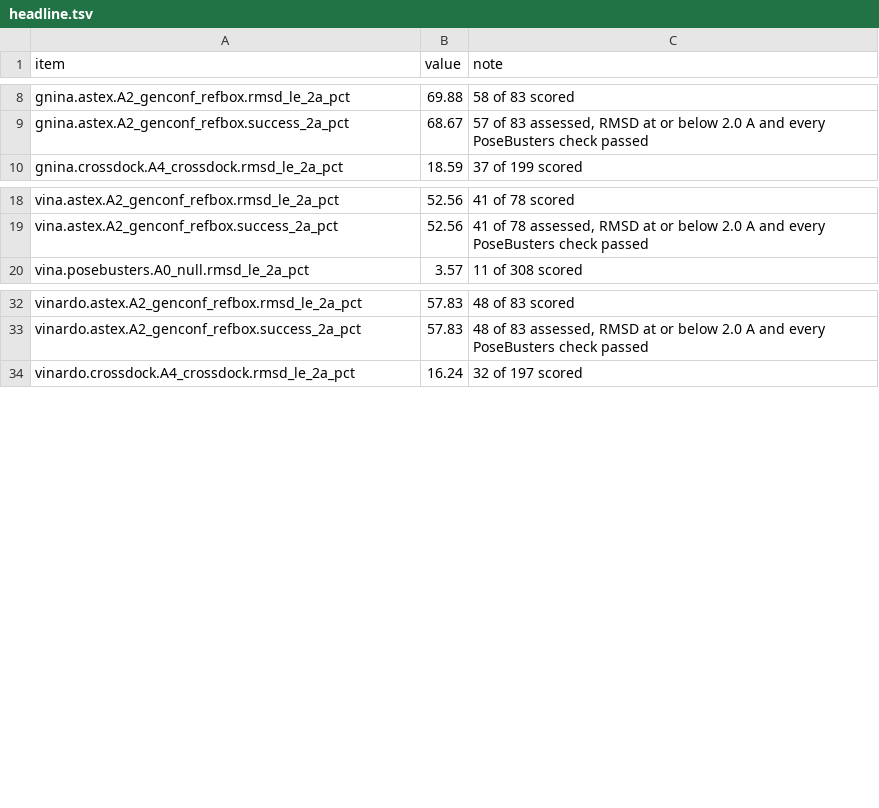
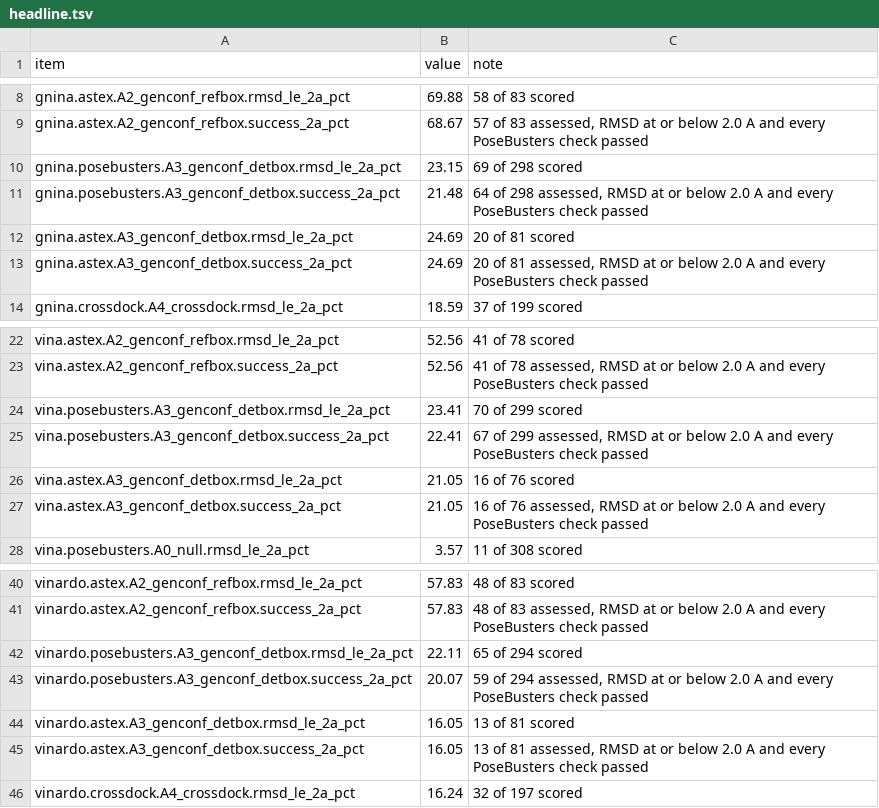
Before and after one commit to Qasim-Hussain-Code/vina_gnina_pose_benchmark_pipeline, a TSV file: results/headline.tsv, drawn as a sheet; only a part is shown, gaps mark what is left out.

```diff
--- a/results/headline.tsv
+++ b/results/headline.tsv
@@ -9,2 +9,6 @@ gnina.astex.A2_genconf_refbox.rmsd_le_2a_pct	69.88	58 of 83 scored
 gnina.astex.A2_genconf_refbox.success_2a_pct	68.67	57 of 83 assessed, RMSD at or below 2.0 A and every PoseBusters check passed
+gnina.posebusters.A3_genconf_detbox.rmsd_le_2a_pct	23.15	69 of 298 scored
+gnina.posebusters.A3_genconf_detbox.success_2a_pct	21.48	64 of 298 assessed, RMSD at or below 2.0 A and every PoseBusters check passed
+gnina.astex.A3_genconf_detbox.rmsd_le_2a_pct	24.69	20 of 81 scored
+gnina.astex.A3_genconf_detbox.success_2a_pct	24.69	20 of 81 assessed, RMSD at or below 2.0 A and every PoseBusters check passed
 gnina.crossdock.A4_crossdock.rmsd_le_2a_pct	18.59	37 of 199 scored
@@ -19,2 +23,6 @@ vina.astex.A2_genconf_refbox.rmsd_le_2a_pct	52.56	41 of 78 scored
 vina.astex.A2_genconf_refbox.success_2a_pct	52.56	41 of 78 assessed, RMSD at or below 2.0 A and every PoseBusters check passed
+vina.posebusters.A3_genconf_detbox.rmsd_le_2a_pct	23.41	70 of 299 scored
+vina.posebusters.A3_genconf_detbox.success_2a_pct	22.41	67 of 299 assessed, RMSD at or below 2.0 A and every PoseBusters check passed
+vina.astex.A3_genconf_detbox.rmsd_le_2a_pct	21.05	16 of 76 scored
+vina.astex.A3_genconf_detbox.success_2a_pct	21.05	16 of 76 assessed, RMSD at or below 2.0 A and every PoseBusters check passed
 vina.posebusters.A0_null.rmsd_le_2a_pct	3.57	11 of 308 scored
@@ -33,2 +41,6 @@ vinardo.astex.A2_genconf_refbox.rmsd_le_2a_pct	57.83	48 of 83 scored
 vinardo.astex.A2_genconf_refbox.success_2a_pct	57.83	48 of 83 assessed, RMSD at or below 2.0 A and every PoseBusters check passed
+vinardo.posebusters.A3_genconf_detbox.rmsd_le_2a_pct	22.11	65 of 294 scored
+vinardo.posebusters.A3_genconf_detbox.success_2a_pct	20.07	59 of 294 assessed, RMSD at or below 2.0 A and every PoseBusters check passed
+vinardo.astex.A3_genconf_detbox.rmsd_le_2a_pct	16.05	13 of 81 scored
+vinardo.astex.A3_genconf_detbox.success_2a_pct	16.05	13 of 81 assessed, RMSD at or below 2.0 A and every PoseBusters check passed
 vinardo.crossdock.A4_crossdock.rmsd_le_2a_pct	16.24	32 of 197 scored
```
Also changed, not shown: results/arm_comparison.tsv, results/pb_failure_waterfall.tsv, 16 other files.
